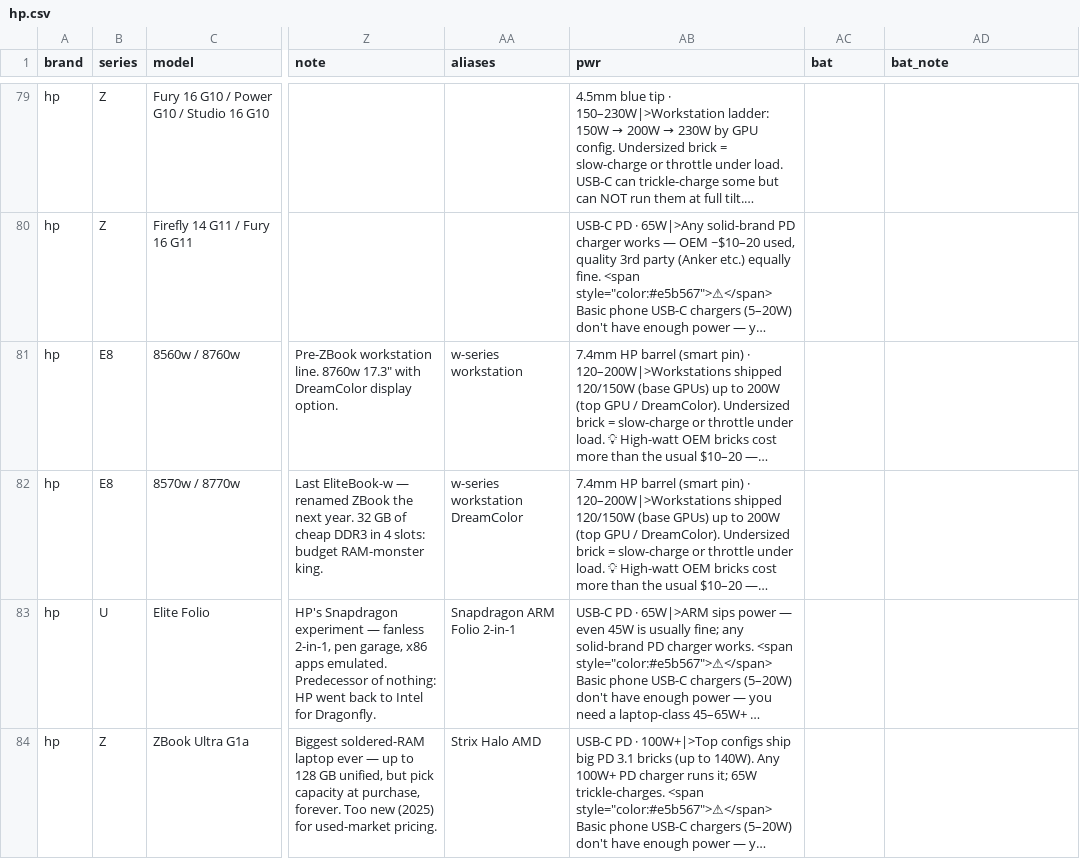
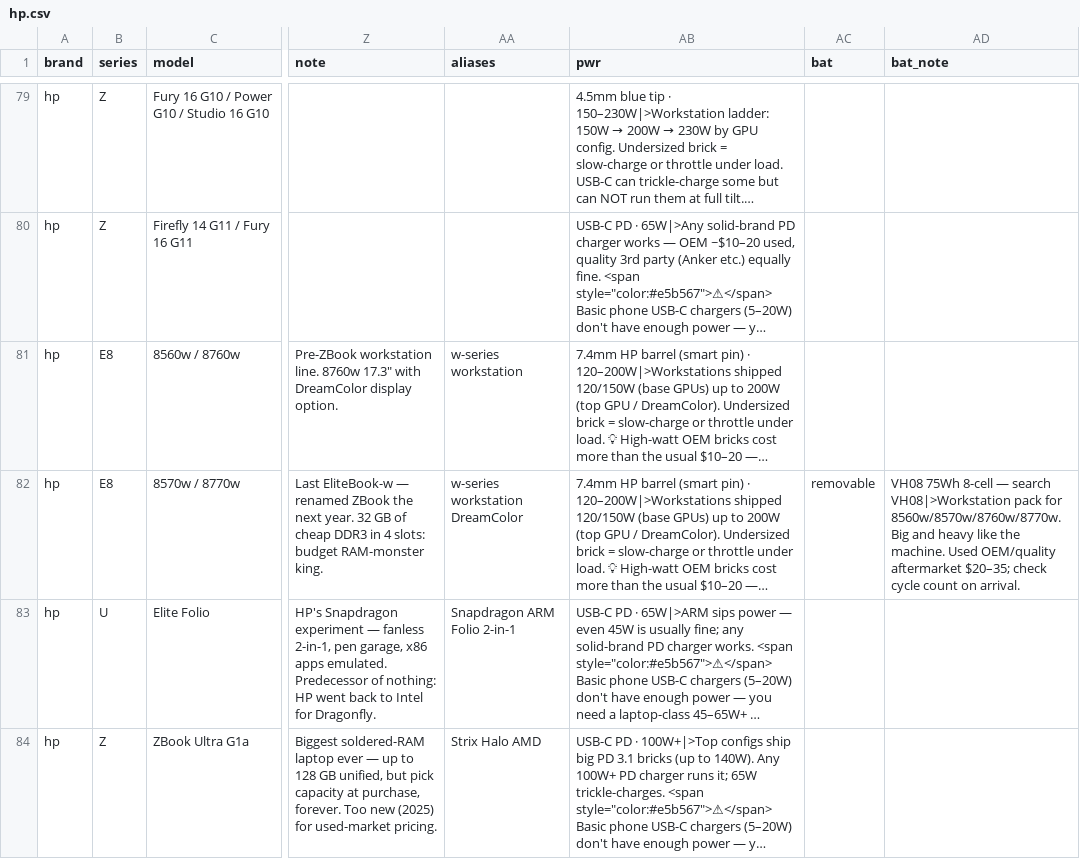
Before and after one commit to Regular-2000/laptop-specs, a CSV file: hp.csv, drawn as a sheet; only a part is shown, gaps mark what is left out; long unchanged cells end in …; the diff covers the shown part only; the diff names each change by its address in the sheet, - before the commit and + after, or states it on an @@ line.

```diff
--- a/hp.csv
+++ b/hp.csv
-AC82 (bat): (empty)
+AC82 (bat): removable
-AD82 (bat_note): (empty)
+AD82 (bat_note): VH08 75Wh 8-cell — search VH08|>Workstation pack for 8560w/8570w/8760w/8770w. Big and heavy like the machine. Used OEM/quality aftermarket $20–35; check cycle count on arrival.
```
Also changed, not shown: 16 edited cells elsewhere in this file, dell.csv, thinkpad.csv, 3 other files.
